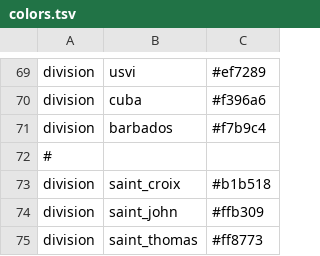
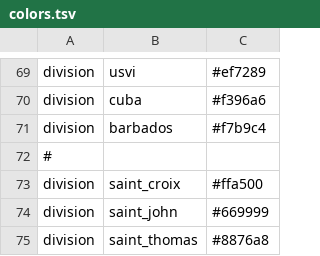
Before and after one commit to blab/zika-usvi, a TSV file: config/colors.tsv, drawn as a sheet; only a part is shown, gaps mark what is left out.

Commit message:
finalize (hopefully) colors

```diff
--- a/config/colors.tsv
+++ b/config/colors.tsv
@@ -72,4 +72,4 @@ division	barbados	#f7b9c4
 #
-division	saint_croix	#b1b518
-division	saint_john	#ffb309
-division	saint_thomas	#ff8773
+division	saint_croix	#ffa500
+division	saint_john	#669999
+division	saint_thomas	#8876a8
```
Also changed, not shown: 3 other files.
